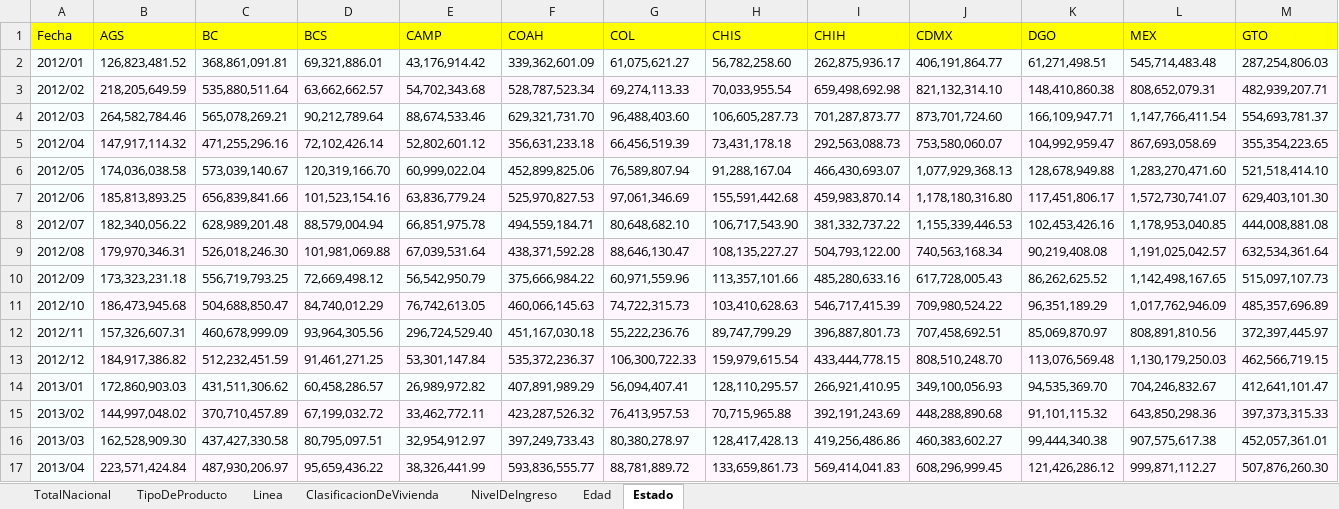
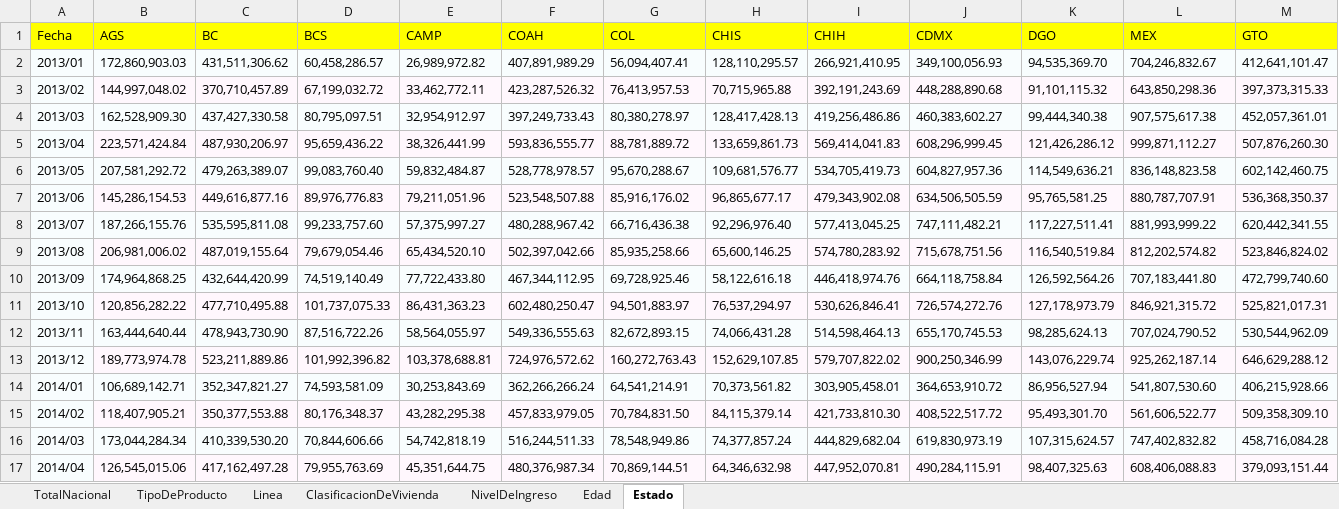
Before and after one commit to lelizondo/tesis, an Excel workbook: DATA/ImporteDeCheque.xlsx, sheet Estado, drawn as a sheet; only a part is shown; the shorter side is filled out with more unchanged rows; values as stored, in another font and other column widths than the file's, no borders; rows hold the shown columns only; the diff names each change by its address in the sheet, - before the commit and + after, or states it on an @@ line.

```diff
--- a/DATA/ImporteDeCheque.xlsx (sheet Estado)
+++ b/DATA/ImporteDeCheque.xlsx (sheet Estado)
-row 2: 2012/01 | 126,823,481.52 | 368,861,091.81 | 69,321,886.01 | 43,176,914.42 | 339,362,601.09 | 61,075,621.27 | 56,782,258.60 | 262,875,936.17 | 406,191,864.77 | 61,271,498.51 | 545,714,483.48 | 287,254,806.03
-row 3: 2012/02 | 218,205,649.59 | 535,880,511.64 | 63,662,662.57 | 54,702,343.68 | 528,787,523.34 | 69,274,113.33 | 70,033,955.54 | 659,498,692.98 | 821,132,314.10 | 148,410,860.38 | 808,652,079.31 | 482,939,207.71
-row 4: 2012/03 | 264,582,784.46 | 565,078,269.21 | 90,212,789.64 | 88,674,533.46 | 629,321,731.70 | 96,488,403.60 | 106,605,287.73 | 701,287,873.77 | 873,701,724.60 | 166,109,947.71 | 1,147,766,411.54 | 554,693,781.37
-row 5: 2012/04 | 147,917,114.32 | 471,255,296.16 | 72,102,426.14 | 52,802,601.12 | 356,631,233.18 | 66,456,519.39 | 73,431,178.18 | 292,563,088.73 | 753,580,060.07 | 104,992,959.47 | 867,693,058.69 | 355,354,223.65
-row 6: 2012/05 | 174,036,038.58 | 573,039,140.67 | 120,319,166.70 | 60,999,022.04 | 452,899,825.06 | 76,589,807.94 | 91,288,167.04 | 466,430,693.07 | 1,077,929,368.13 | 128,678,949.88 | 1,283,270,471.60 | 521,518,414.10
-row 7: 2012/06 | 185,813,893.25 | 656,839,841.66 | 101,523,154.16 | 63,836,779.24 | 525,970,827.53 | 97,061,346.69 | 155,591,442.68 | 459,983,870.14 | 1,178,180,316.80 | 117,451,806.17 | 1,572,730,741.07 | 629,403,101.30
-row 8: 2012/07 | 182,340,056.22 | 628,989,201.48 | 88,579,004.94 | 66,851,975.78 | 494,559,184.71 | 80,648,682.10 | 106,717,543.90 | 381,332,737.22 | 1,155,339,446.53 | 102,453,426.16 | 1,178,953,040.85 | 444,008,881.08
-row 9: 2012/08 | 179,970,346.31 | 526,018,246.30 | 101,981,069.88 | 67,039,531.64 | 438,371,592.28 | 88,646,130.47 | 108,135,227.27 | 504,793,122.00 | 740,563,168.34 | 90,219,408.08 | 1,191,025,042.57 | 632,534,361.64
-row 10: 2012/09 | 173,323,231.18 | 556,719,793.25 | 72,669,498.12 | 56,542,950.79 | 375,666,984.22 | 60,971,559.96 | 113,357,101.66 | 485,280,633.16 | 617,728,005.43 | 86,262,625.52 | 1,142,498,167.65 | 515,097,107.73
-row 11: 2012/10 | 186,473,945.68 | 504,688,850.47 | 84,740,012.29 | 76,742,613.05 | 460,066,145.63 | 74,722,315.73 | 103,410,628.63 | 546,717,415.39 | 709,980,524.22 | 96,351,189.29 | 1,017,762,946.09 | 485,357,696.89
-row 12: 2012/11 | 157,326,607.31 | 460,678,999.09 | 93,964,305.56 | 296,724,529.40 | 451,167,030.18 | 55,222,236.76 | 89,747,799.29 | 396,887,801.73 | 707,458,692.51 | 85,069,870.97 | 808,891,810.56 | 372,397,445.97
-row 13: 2012/12 | 184,917,386.82 | 512,232,451.59 | 91,461,271.25 | 53,301,147.84 | 535,372,236.37 | 106,300,722.33 | 159,979,615.54 | 433,444,778.15 | 808,510,248.70 | 113,076,569.48 | 1,130,179,250.03 | 462,566,719.15
```
Also changed, not shown: sheet NivelDeIngreso, sheet Edad, sheet TipoDeProducto, sheet ClasificacionDeVivienda, sheet Linea, sheet TotalNacional, charts or pictures, DATA/MontoDeCreditoInfonavit.xlsx, DATA/MontoDeSubsidios.xlsx, 15 other files.
